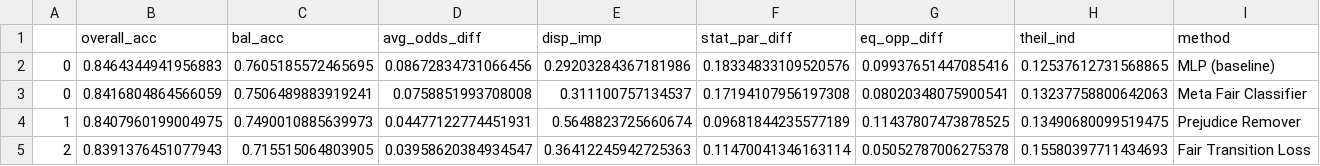
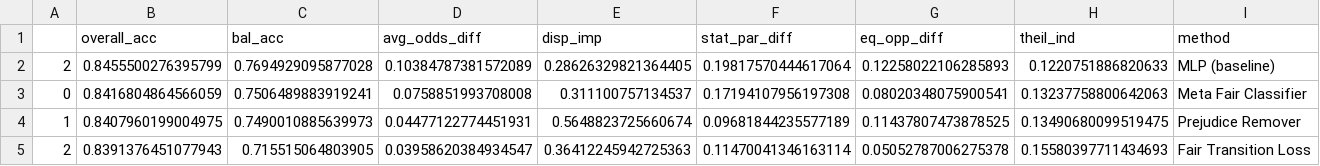
Before and after one commit to ygorcanalli/FairTransitionLoss, a CSV file: notebooks/2023-05-23/opportunity_results.csv, drawn as a sheet.

Commit message:
updating baseline results

```diff
--- a/notebooks/2023-05-23/opportunity_results.csv
+++ b/notebooks/2023-05-23/opportunity_results.csv
@@ -1,3 +1,3 @@
 ,overall_acc,bal_acc,avg_odds_diff,disp_imp,stat_par_diff,eq_opp_diff,theil_ind,method
-0,0.8464344941956883,0.7605185572465695,0.08672834731066456,0.29203284367181986,0.18334833109520576,0.09937651447085416,0.12537612731568865,MLP (baseline)
+2,0.8455500276395799,0.7694929095877028,0.10384787381572089,0.28626329821364405,0.19817570444617064,0.12258022106285893,0.1220751886820633,MLP (baseline)
 0,0.8416804864566059,0.7506489883919241,0.0758851993708008,0.311100757134537,0.17194107956197308,0.08020348075900541,0.13237758800642063,Meta Fair Classifier
```
Also changed, not shown: notebooks/2023-05-23/odds_results.csv, notebooks/2023-05-23/parity_results.csv, 6 other files.
